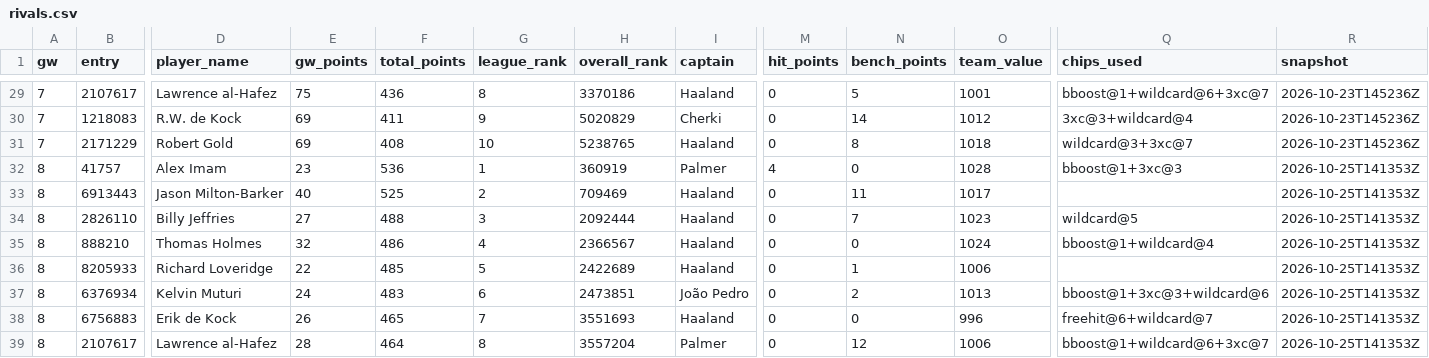
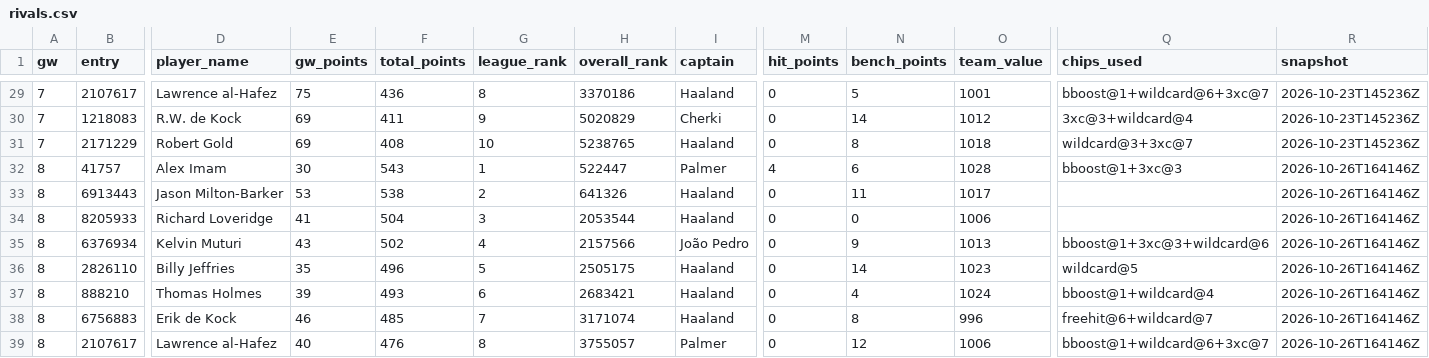
Before and after one commit to erikdekock/FPL2627, a CSV file: data/rivals.csv, drawn as a sheet; only a part is shown, gaps mark what is left out; removed rows and columns are numbered as before the commit, all else as after; rows hold the shown columns only; the diff covers the shown part only; the diff names each change by its address in the sheet, - before the commit and + after, or states it on an @@ line.

```diff
--- a/data/rivals.csv
+++ b/data/rivals.csv
-E32 (gw_points): 23
+E32 (gw_points): 30
-F32 (total_points): 536
+F32 (total_points): 543
-H32 (overall_rank): 360919
+H32 (overall_rank): 522447
-N32 (bench_points): 0
+N32 (bench_points): 6
-R32:R33 (snapshot): 2026-10-25T141353Z
+R32:R33 (snapshot): 2026-10-26T164146Z
-E33 (gw_points): 40
+E33 (gw_points): 53
-F33 (total_points): 525
+F33 (total_points): 538
-H33 (overall_rank): 709469
+H33 (overall_rank): 641326
+row 34: 8 | 8205933 | Richard Loveridge | 41 | 504 | 3 | 2053544 | Haaland | 0 | 0 | 1006 |  | 2026-10-26T164146Z
+row 35: 8 | 6376934 | Kelvin Muturi | 43 | 502 | 4 | 2157566 | João Pedro | 0 | 9 | 1013 | bboost@1+3xc@3+wildcard@6 | 2026-10-26T164146Z
-E36 (gw_points): 27
+E36 (gw_points): 35
-F36 (total_points): 488
+F36 (total_points): 496
-G36 (league_rank): 3
+G36 (league_rank): 5
-H36 (overall_rank): 2092444
+H36 (overall_rank): 2505175
-N36 (bench_points): 7
+N36 (bench_points): 14
-R36:R37 (snapshot): 2026-10-25T141353Z
+R36:R37 (snapshot): 2026-10-26T164146Z
-E37 (gw_points): 32
+E37 (gw_points): 39
-F37 (total_points): 486
+F37 (total_points): 493
-G37 (league_rank): 4
+G37 (league_rank): 6
-H37 (overall_rank): 2366567
+H37 (overall_rank): 2683421
-N37 (bench_points): 0
+N37 (bench_points): 4
-row 36: 8 | 8205933 | Richard Loveridge | 22 | 485 | 5 | 2422689 | Haaland | 0 | 1 | 1006 |  | 2026-10-25T141353Z
-row 37: 8 | 6376934 | Kelvin Muturi | 24 | 483 | 6 | 2473851 | João Pedro | 0 | 2 | 1013 | bboost@1+3xc@3+wildcard@6 | 2026-10-25T141353Z
-E38 (gw_points): 26
+E38 (gw_points): 46
-F38 (total_points): 465
+F38 (total_points): 485
-H38 (overall_rank): 3551693
+H38 (overall_rank): 3171074
-N38 (bench_points): 0
+N38 (bench_points): 8
-R38:R39 (snapshot): 2026-10-25T141353Z
+R38:R39 (snapshot): 2026-10-26T164146Z
-E39 (gw_points): 28
+E39 (gw_points): 40
-F39 (total_points): 464
+F39 (total_points): 476
-H39 (overall_rank): 3557204
+H39 (overall_rank): 3755057
```
Also changed, not shown: 10 edited cells elsewhere in this file, data/deadlines.csv, data/xp/team_strength.csv, 5 other files.
